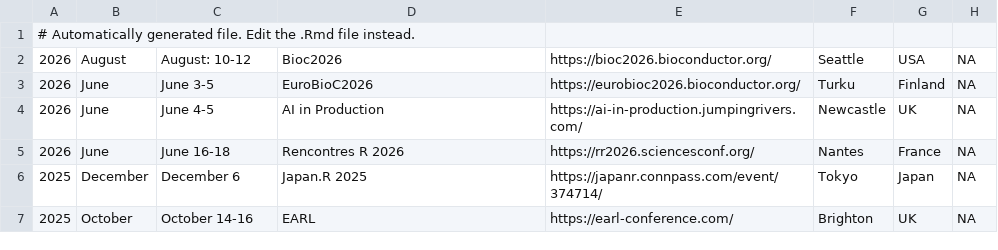
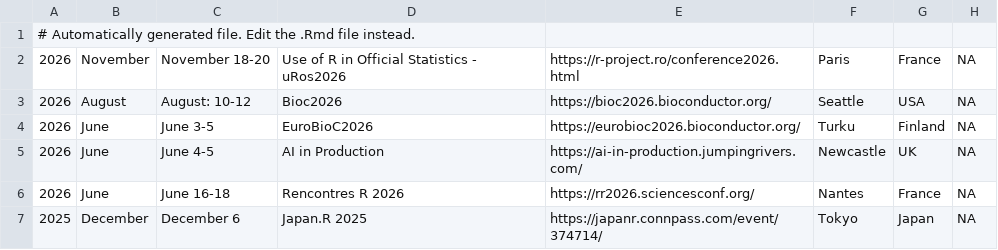
Before and after one commit to jumpingrivers/meetingsR, a CSV file: docs/events.csv, drawn as a sheet; only a part is shown; the shorter side is filled out with more unchanged rows; the diff names each change by its address in the sheet, - before the commit and + after, or states it on an @@ line.

```diff
--- a/docs/events.csv
+++ b/docs/events.csv
+row 2: 2026 | November | November 18-20 | Use of R in Official Statistics - uRos2026 | https://r-project.ro/conference2026.html | Paris | France | NA
```
Also changed, not shown: 10 other files.
